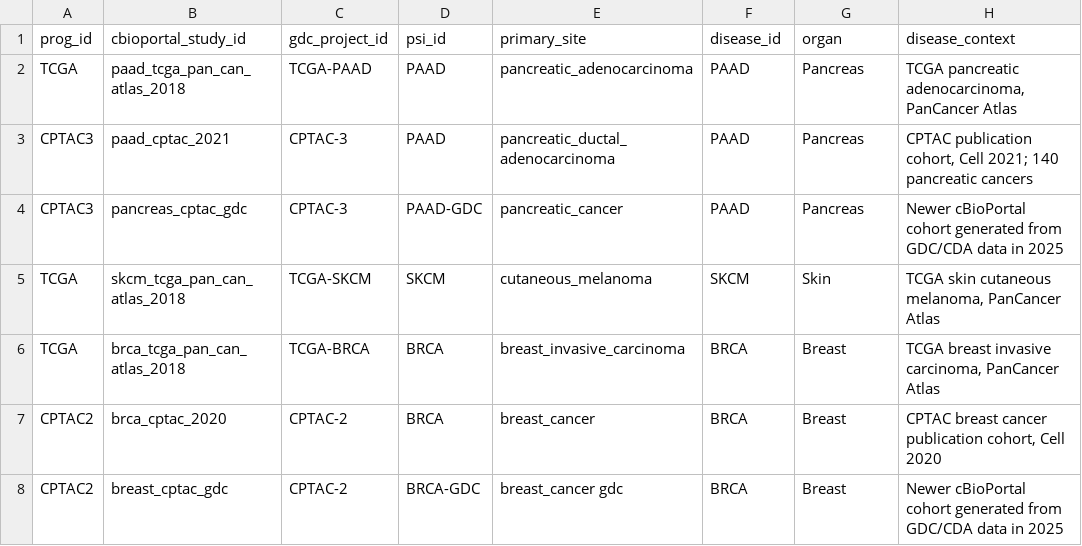
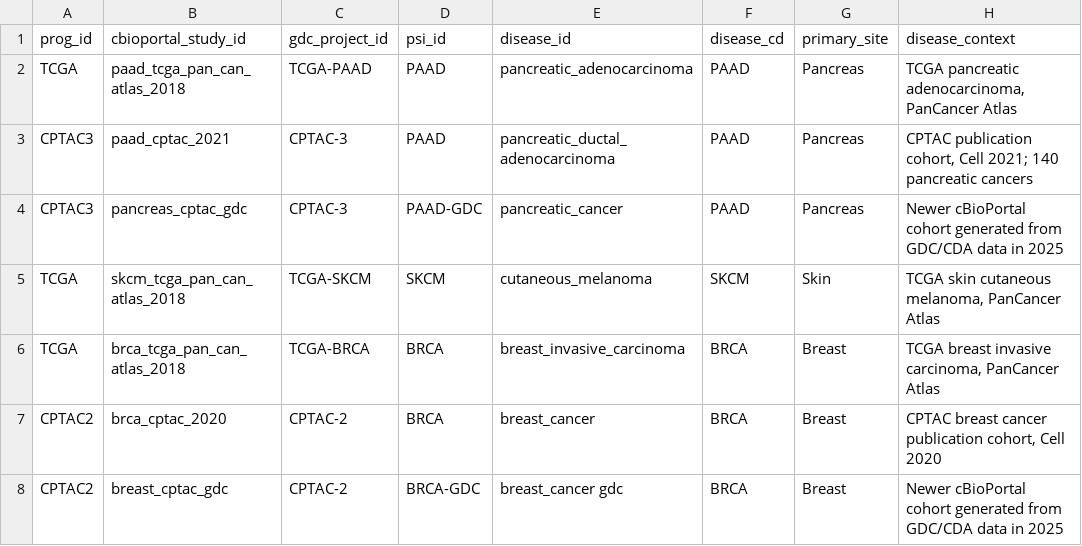
Before and after one commit to flalix/perturb_agent, a TSV file: data/cbioportal_study_mapping.tsv, drawn as a sheet.

Commit message:
cbioportal2

```diff
--- a/data/cbioportal_study_mapping.tsv
+++ b/data/cbioportal_study_mapping.tsv
@@ -1,2 +1,2 @@
-prog_id	cbioportal_study_id	gdc_project_id	psi_id	primary_site	disease_id	organ	disease_context
+prog_id	cbioportal_study_id	gdc_project_id	psi_id	disease_id	disease_cd	primary_site	disease_context
 TCGA	paad_tcga_pan_can_atlas_2018	TCGA-PAAD	PAAD	pancreatic_adenocarcinoma	PAAD	Pancreas	TCGA pancreatic adenocarcinoma, PanCancer Atlas
```
Also changed, not shown: 2 other files.
